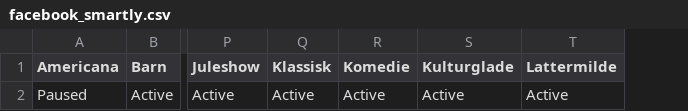
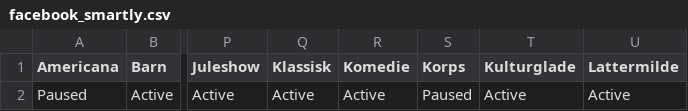
Before and after one commit to opmthomassen/DT-marketing-feed, a CSV file: output/facebook_smartly.csv, drawn as a sheet; only a part is shown, gaps mark what is left out; the diff names each change by its address in the sheet, - before the commit and + after, or states it on an @@ line.

```diff
--- a/output/facebook_smartly.csv
+++ b/output/facebook_smartly.csv
+column S (Korps), row 2: Paused
```
